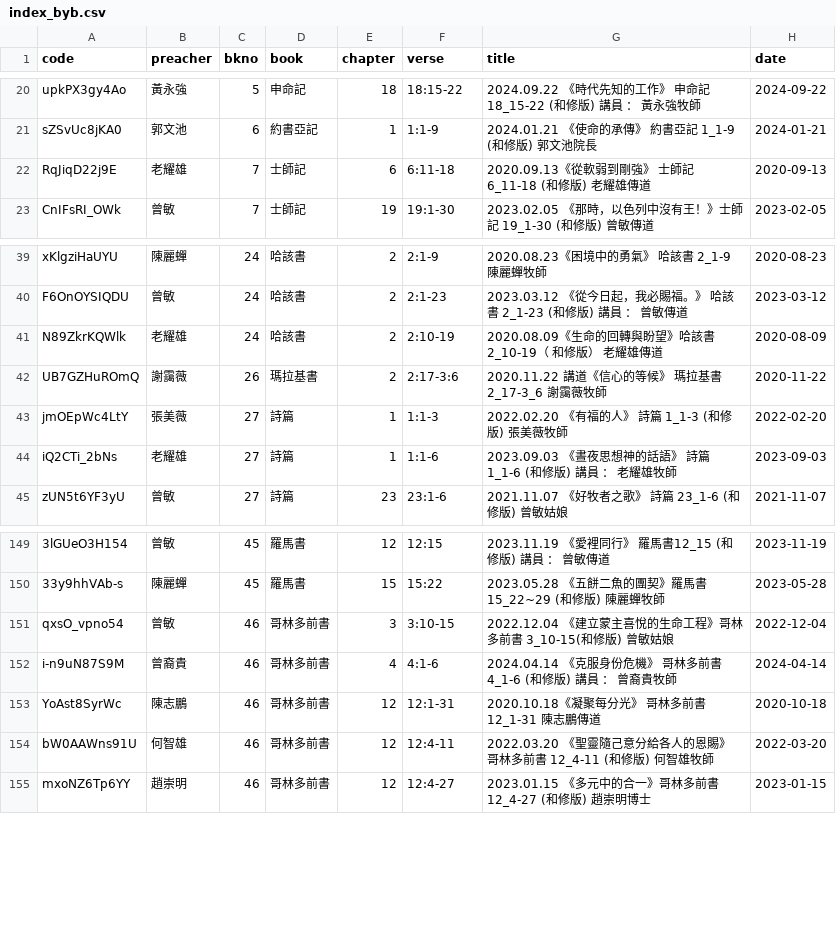
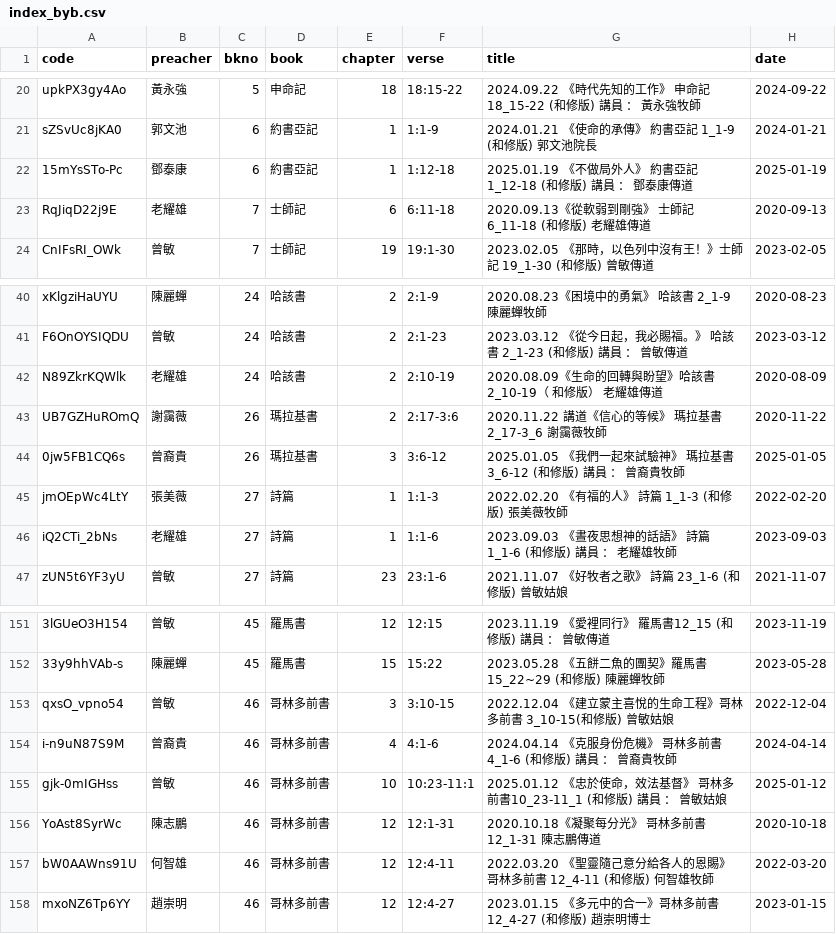
Before and after one commit to michaelchanwahyan/sermon-app, a CSV file: projects/GFC/index_byb.csv, drawn as a sheet; only a part is shown, gaps mark what is left out.

```diff
--- a/projects/GFC/index_byb.csv
+++ b/projects/GFC/index_byb.csv
@@ -21,2 +21,3 @@ upkPX3gy4Ao,黃永強,5,申命記,18,18:15-22,2024.09.22 《時代先知的工
 sZSvUc8jKA0,郭文池,6,約書亞記,1,1:1-9,2024.01.21 《使命的承傳》 約書亞記 1_1-9 (和修版) 郭文池院長,2024-01-21
+15mYsSTo-Pc,鄧泰康,6,約書亞記,1,1:12-18,2025.01.19 《不做局外人》 約書亞記1_12-18 (和修版) 講員 ： 鄧泰康傳道,2025-01-19
 RqJiqD22j9E,老耀雄,7,士師記,6,6:11-18,2020.09.13《從軟弱到剛強》 士師記 6_11-18 (和修版) 老耀雄傳道,2020-09-13
@@ -42,2 +43,3 @@ N89ZkrKQWlk,老耀雄,24,哈該書,2,2:10-19,2020.08.09《生命的回轉與盼
 UB7GZHuROmQ,謝靄薇,26,瑪拉基書,2,2:17-3:6,2020.11.22 講道《信心的等候》 瑪拉基書 2_17-3_6 謝靄薇牧師,2020-11-22
+0jw5FB1CQ6s,曾裔貴,26,瑪拉基書,3,3:6-12,2025.01.05 《我們一起來試驗神》 瑪拉基書3_6-12 (和修版) 講員 ： 曾裔貴牧師,2025-01-05
 jmOEpWc4LtY,張美薇,27,詩篇,1,1:1-3,2022.02.20 《有福的人》 詩篇 1_1-3 (和修版) 張美薇牧師,2022-02-20
@@ -152,2 +154,3 @@ qxsO_vpno54,曾敏,46,哥林多前書,3,3:10-15,2022.12.04 《建立蒙主喜悅
 i-n9uN87S9M,曾裔貴,46,哥林多前書,4,4:1-6,2024.04.14 《克服身份危機》 哥林多前書4_1-6 (和修版) 講員 ： 曾裔貴牧師,2024-04-14
+gjk-0mIGHss,曾敏,46,哥林多前書,10,10:23-11:1,2025.01.12 《忠於使命，效法基督》 哥林多前書10_23-11_1 (和修版) 講員 ： 曾敏姑娘,2025-01-12
 YoAst8SyrWc,陳志鵬,46,哥林多前書,12,12:1-31,2020.10.18《凝聚每分光》 哥林多前書 12_1-31 陳志鵬傳道,2020-10-18
```
Also changed, not shown: projects/JNG/index_byp.csv, projects/KFC/index_byb.csv, 12 other files.
